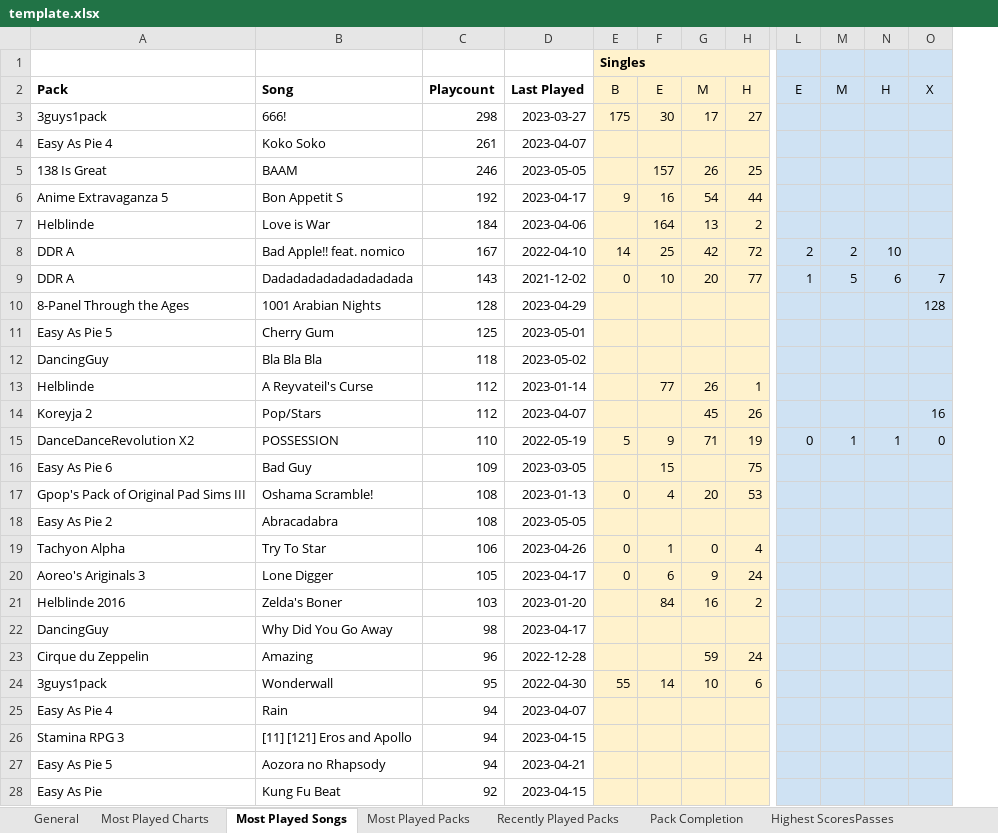
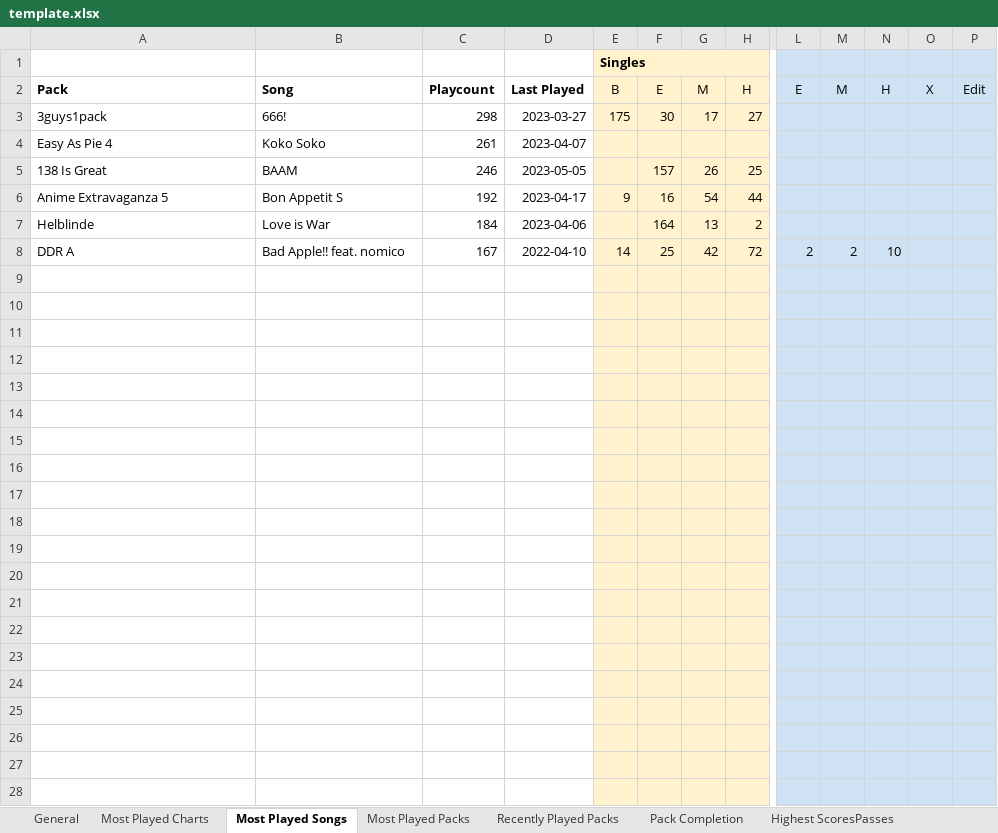
Before and after one commit to barrysir/sm-analyze-stats, an Excel workbook: template.xlsx, sheet Most Played Songs, drawn as a sheet; only a part is shown, gaps mark what is left out; values as stored, in another font and other column widths than the file's, no borders; removed rows and columns are numbered as before the commit, all else as after; rows hold the shown columns only; the diff covers the shown part only; the diff names each change by its address in the sheet, - before the commit and + after, or states it on an @@ line.

Commit message:
Most Played Songs table (tentative)

```diff
--- a/template.xlsx (sheet Most Played Songs)
+++ b/template.xlsx (sheet Most Played Songs)
-column O, rows 2-15: X |  |  |  |  |  |  | 7 | 128 |  |  |  | 16 | 0
+column O, row 2: X
+column P, row 2: Edit
-row 9: DDR A | Dadadadadadadadadada | 143 | 2021-12-02 | 0 | 10 | 20 | 77 | 1 | 5 | 6 | 7
+row 9: (empty)
-row 10: 8-Panel Through the Ages | 1001 Arabian Nights | 128 | 2023-04-29 |  |  |  |  |  |  |  | 128
+row 10: (empty)
-row 11: Easy As Pie 5 | Cherry Gum | 125 | 2023-05-01
+row 11: (empty)
-row 12: DancingGuy | Bla Bla Bla | 118 | 2023-05-02
+row 12: (empty)
-row 13: Helblinde | A Reyvateil's Curse | 112 | 2023-01-14 |  | 77 | 26 | 1
+row 13: (empty)
-row 14: Koreyja 2 | Pop/Stars | 112 | 2023-04-07 |  |  | 45 | 26 |  |  |  | 16
+row 14: (empty)
-row 15: DanceDanceRevolution X2 | POSSESSION | 110 | 2022-05-19 | 5 | 9 | 71 | 19 | 0 | 1 | 1 | 0
+row 15: (empty)
-row 16: Easy As Pie 6 | Bad Guy | 109 | 2023-03-05 |  | 15 |  | 75
+row 16: (empty)
-row 17: Gpop's Pack of Original Pad Sims III | Oshama Scramble! | 108 | 2023-01-13 | 0 | 4 | 20 | 53
+row 17: (empty)
-row 18: Easy As Pie 2 | Abracadabra | 108 | 2023-05-05
+row 18: (empty)
-row 19: Tachyon Alpha | Try To Star | 106 | 2023-04-26 | 0 | 1 | 0 | 4
+row 19: (empty)
-row 20: Aoreo's Ariginals 3 | Lone Digger | 105 | 2023-04-17 | 0 | 6 | 9 | 24
+row 20: (empty)
-row 21: Helblinde 2016 | Zelda's Boner | 103 | 2023-01-20 |  | 84 | 16 | 2
+row 21: (empty)
-row 22: DancingGuy | Why Did You Go Away | 98 | 2023-04-17
+row 22: (empty)
-row 23: Cirque du Zeppelin | Amazing | 96 | 2022-12-28 |  |  | 59 | 24
+row 23: (empty)
-row 24: 3guys1pack | Wonderwall | 95 | 2022-04-30 | 55 | 14 | 10 | 6
+row 24: (empty)
-row 25: Easy As Pie 4 | Rain | 94 | 2023-04-07
+row 25: (empty)
-row 26: Stamina RPG 3 | [11] [121] Eros and Apollo | 94 | 2023-04-15
+row 26: (empty)
-row 27: Easy As Pie 5 | Aozora no Rhapsody | 94 | 2023-04-21
+row 27: (empty)
-row 28: Easy As Pie | Kung Fu Beat | 92 | 2023-04-15
+row 28: (empty)
```
Also changed, not shown: 45 removed rows and 204 edited cells elsewhere in this sheet, 3 other files.
